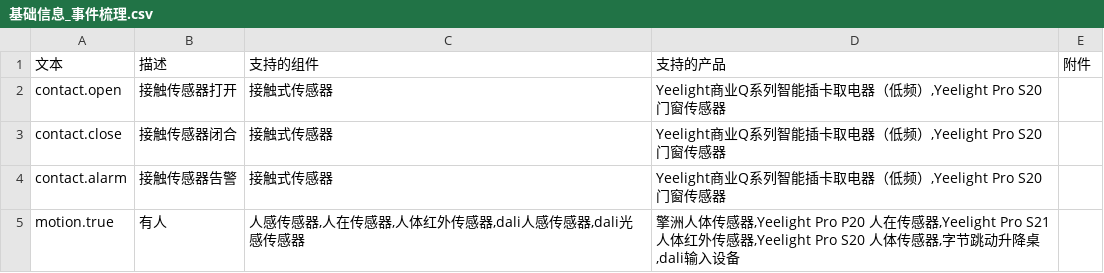
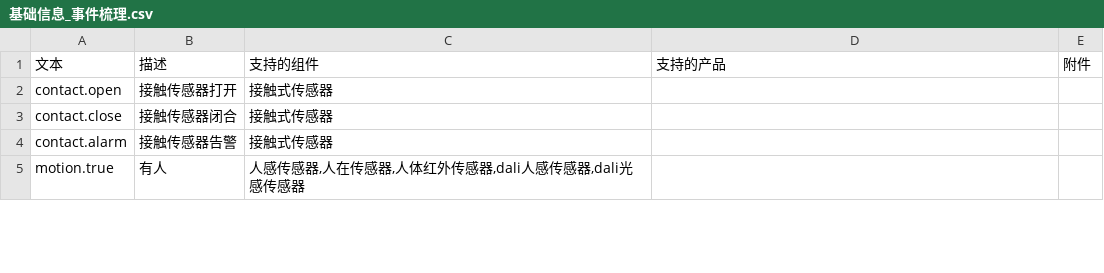
Before and after one commit to Yeelight/ha_yeelight_pro, a CSV file: docs/iot/基础信息_事件梳理.csv, drawn as a sheet; only a part is shown; the diff covers the shown part only.

```diff
--- a/docs/iot/基础信息_事件梳理.csv
+++ b/docs/iot/基础信息_事件梳理.csv
@@ -1,5 +1,5 @@
 文本,描述,支持的组件,支持的产品,附件
-contact.open,接触传感器打开,接触式传感器,"Yeelight商业Q系列智能插卡取电器（低频）,Yeelight Pro S20 门窗传感器",
-contact.close,接触传感器闭合,接触式传感器,"Yeelight商业Q系列智能插卡取电器（低频）,Yeelight Pro S20 门窗传感器",
-contact.alarm,接触传感器告警,接触式传感器,"Yeelight商业Q系列智能插卡取电器（低频）,Yeelight Pro S20 门窗传感器",
-motion.true,有人,"人感传感器,人在传感器,人体红外传感器,dali人感传感器,dali光感传感器","擎洲人体传感器,Yeelight Pro P20 人在传感器,Yeelight Pro S21 人体红外传感器,Yeelight Pro S20 人体传感器,字节跳动升降桌,dali输入设备",
+contact.open,接触传感器打开,接触式传感器,,
+contact.close,接触传感器闭合,接触式传感器,,
+contact.alarm,接触传感器告警,接触式传感器,,
+motion.true,有人,"人感传感器,人在传感器,人体红外传感器,dali人感传感器,dali光感传感器",,
```
Also changed, not shown: 4 edited cells elsewhere in this file, docs/iot/基础信息_产品构成.csv, 23 other files.
